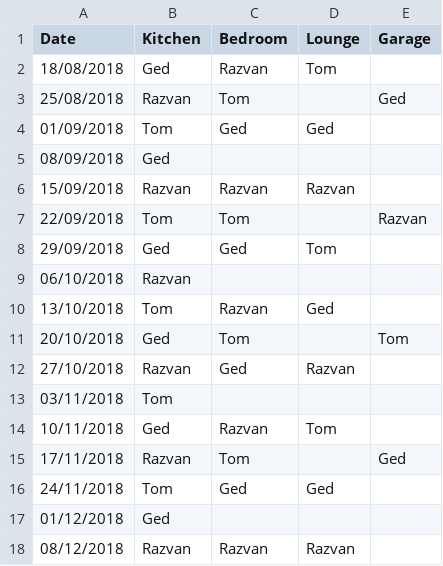
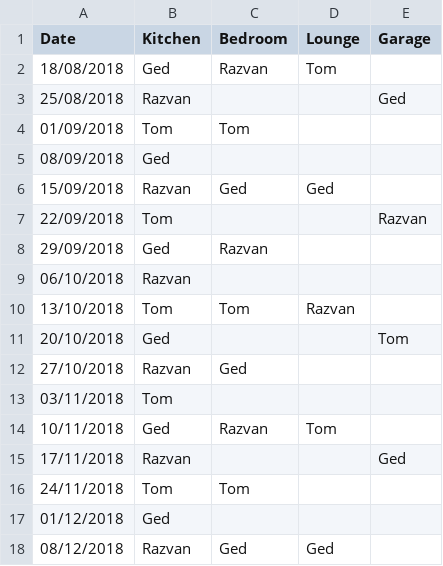
Before and after one commit to gedkirkham/CleanB-React-App, a CSV file: cleaning_rota/user_output/user03_calendar.csv, drawn as a sheet.

```diff
--- a/cleaning_rota/user_output/user03_calendar.csv
+++ b/cleaning_rota/user_output/user03_calendar.csv
@@ -2,17 +2,17 @@ Date,Kitchen,Bedroom,Lounge,Garage,
 18/08/2018,Ged,Razvan,Tom,,
-25/08/2018,Razvan,Tom,,Ged,
-01/09/2018,Tom,Ged,Ged,,
+25/08/2018,Razvan,,,Ged,
+01/09/2018,Tom,Tom,,,
 08/09/2018,Ged,,,,
-15/09/2018,Razvan,Razvan,Razvan,,
-22/09/2018,Tom,Tom,,Razvan,
-29/09/2018,Ged,Ged,Tom,,
+15/09/2018,Razvan,Ged,Ged,,
+22/09/2018,Tom,,,Razvan,
+29/09/2018,Ged,Razvan,,,
 06/10/2018,Razvan,,,,
-13/10/2018,Tom,Razvan,Ged,,
-20/10/2018,Ged,Tom,,Tom,
-27/10/2018,Razvan,Ged,Razvan,,
+13/10/2018,Tom,Tom,Razvan,,
+20/10/2018,Ged,,,Tom,
+27/10/2018,Razvan,Ged,,,
 03/11/2018,Tom,,,,
 10/11/2018,Ged,Razvan,Tom,,
-17/11/2018,Razvan,Tom,,Ged,
-24/11/2018,Tom,Ged,Ged,,
+17/11/2018,Razvan,,,Ged,
+24/11/2018,Tom,Tom,,,
 01/12/2018,Ged,,,,
-08/12/2018,Razvan,Razvan,Razvan,,
+08/12/2018,Razvan,Ged,Ged,,
```
Also changed, not shown: cleaning_rota/user_output/user01_calendar.csv, cleaning_rota/user_output/user04_calendar.csv, 4 other files.
